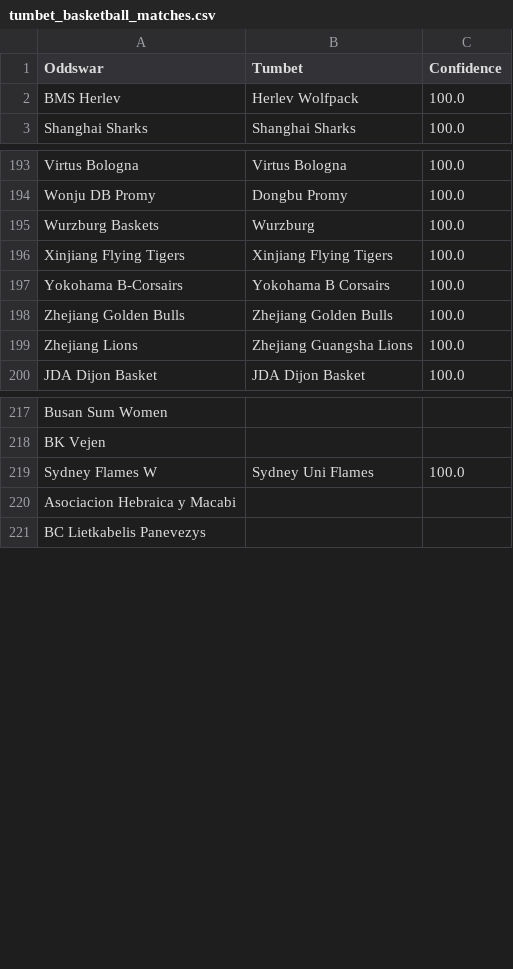
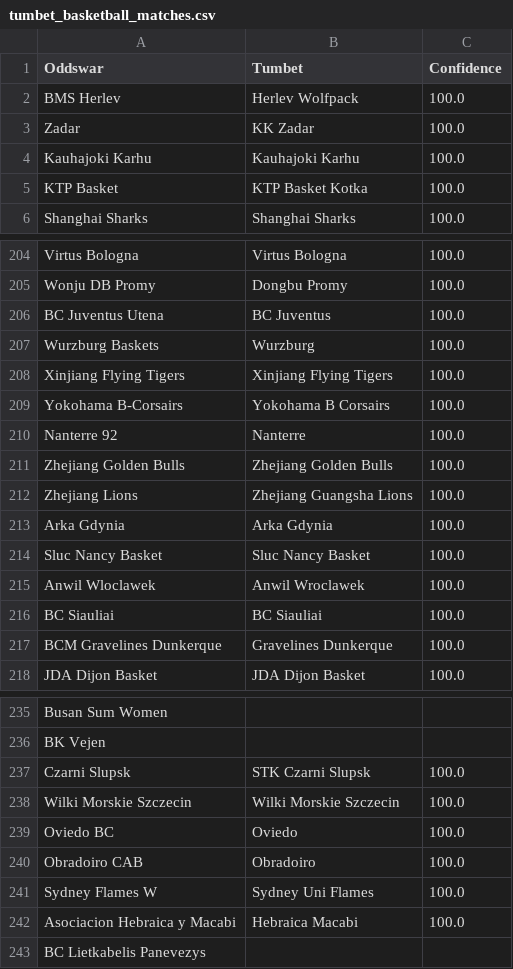
Before and after one commit to battalboy/harbi, a CSV file: tumbet_basketball_matches.csv, drawn as a sheet; only a part is shown, gaps mark what is left out; the diff covers the shown part only.

Commit message:
Update basketball team name mappings from cross-checks
- roobet_basketball_matches.csv: Updated mappings from cross-check
- tumbet_basketball_matches.csv: Updated mappings from cross-check
- stoiximan_basketball_matches.csv: Updated mappings from cross-check

New team name variations added after manual validation

```diff
--- a/tumbet_basketball_matches.csv
+++ b/tumbet_basketball_matches.csv
@@ -2,2 +2,5 @@ Oddswar,Tumbet,Confidence
 BMS Herlev,Herlev Wolfpack,100.0
+Zadar,KK Zadar,100.0
+Kauhajoki Karhu,Kauhajoki Karhu,100.0
+KTP Basket,KTP Basket Kotka,100.0
 Shanghai Sharks,Shanghai Sharks,100.0
@@ -194,2 +205,3 @@ Virtus Bologna,Virtus Bologna,100.0
 Wonju DB Promy,Dongbu Promy,100.0
+BC Juventus Utena,BC Juventus,100.0
 Wurzburg Baskets,Wurzburg,100.0
@@ -197,4 +209,10 @@ Xinjiang Flying Tigers,Xinjiang Flying Tigers,100.0
 Yokohama B-Corsairs,Yokohama B Corsairs,100.0
+Nanterre 92,Nanterre,100.0
 Zhejiang Golden Bulls,Zhejiang Golden Bulls,100.0
 Zhejiang Lions,Zhejiang Guangsha Lions,100.0
+Arka Gdynia,Arka Gdynia,100.0
+Sluc Nancy Basket,Sluc Nancy Basket,100.0
+Anwil Wloclawek,Anwil Wroclawek,100.0
+BC Siauliai,BC Siauliai,100.0
+BCM Gravelines Dunkerque,Gravelines Dunkerque,100.0
 JDA Dijon Basket,JDA Dijon Basket,100.0
@@ -218,4 +236,8 @@ Busan Sum Women,,
 BK Vejen,,
+Czarni Slupsk,STK Czarni Slupsk,100.0
+Wilki Morskie Szczecin,Wilki Morskie Szczecin,100.0
+Oviedo BC,Oviedo,100.0
+Obradoiro CAB,Obradoiro,100.0
 Sydney Flames W,Sydney Uni Flames,100.0
-Asociacion Hebraica y Macabi,,
+Asociacion Hebraica y Macabi,Hebraica Macabi,100.0
 BC Lietkabelis Panevezys,,
```
Also changed, not shown: 9 added rows, 1 removed row and 4 edited cells elsewhere in this file, roobet_basketball_matches.csv, stoiximan_basketball_matches.csv.
